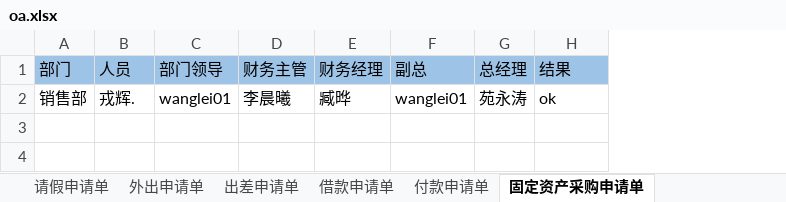
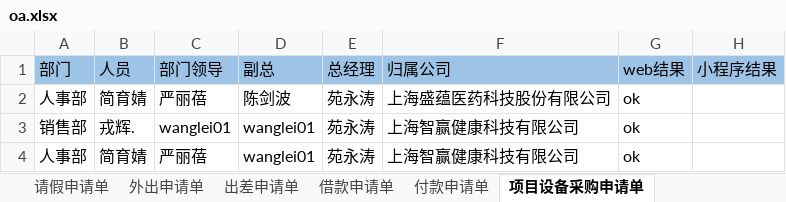
Before and after one commit to skducn/project, an Excel workbook: instance/zyjk/OA/config/oa.xlsx, sheet 项目设备采购申请单, drawn as a sheet; values as stored, in another font and other column widths than the file's, no borders; removed rows and columns are numbered as before the commit, all else as after; the diff names each change by its address in the sheet, - before the commit and + after, or states it on an @@ line.

```diff
--- a/instance/zyjk/OA/config/oa.xlsx (sheet 项目设备采购申请单)
+++ b/instance/zyjk/OA/config/oa.xlsx (sheet 项目设备采购申请单)
-sheet tab: 固定资产采购申请单
+sheet tab: 项目设备采购申请单
-column D (财务主管), row 2: 李晨曦
-column E (财务经理), row 2: 臧晔
+column F (归属公司), row 3: 上海智赢健康科技有限公司
+column H (小程序结果), empty
-G1: 结果
+G1: web结果
+row 2: 人事部 | 简育婧 | 严丽蓓 | 陈剑波 | 苑永涛 | 上海盛蕴医药科技股份有限公司 | ok
+row 4: 人事部 | 简育婧 | 严丽蓓 | wanglei01 | 苑永涛 | 上海智赢健康科技有限公司 | ok
```
Also changed, not shown: sheet 办公用品采购申请单, sheet 付款申请单, instance/zyjk/zentao/禅道每日审查_测试.xlsx, 39 other files.
